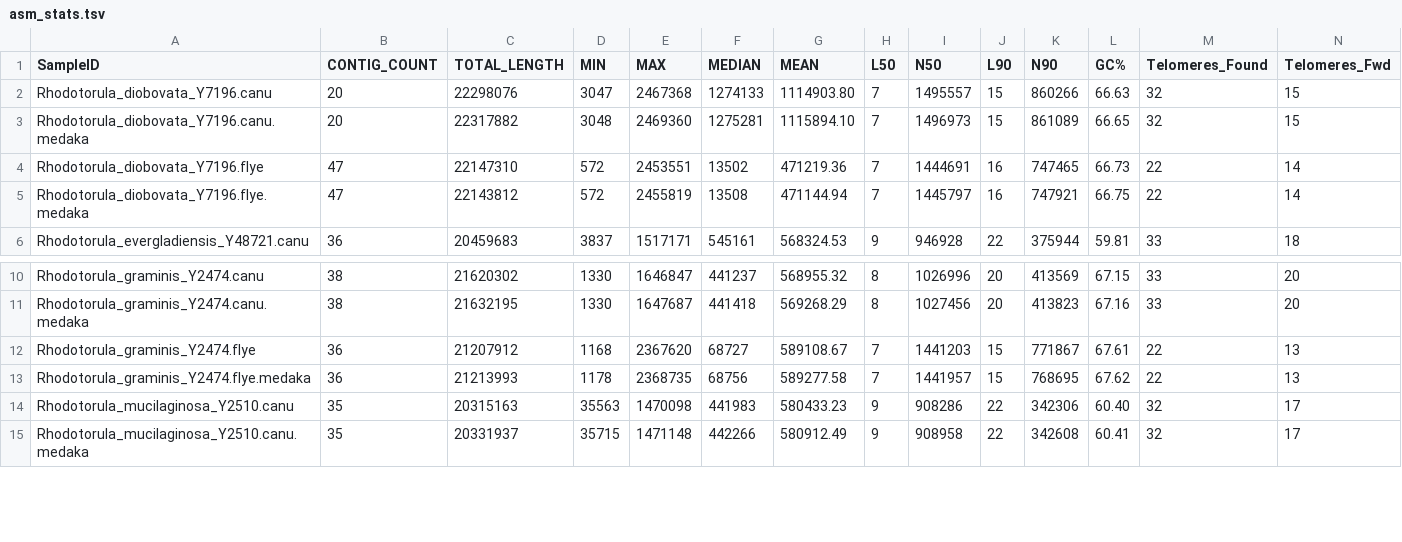
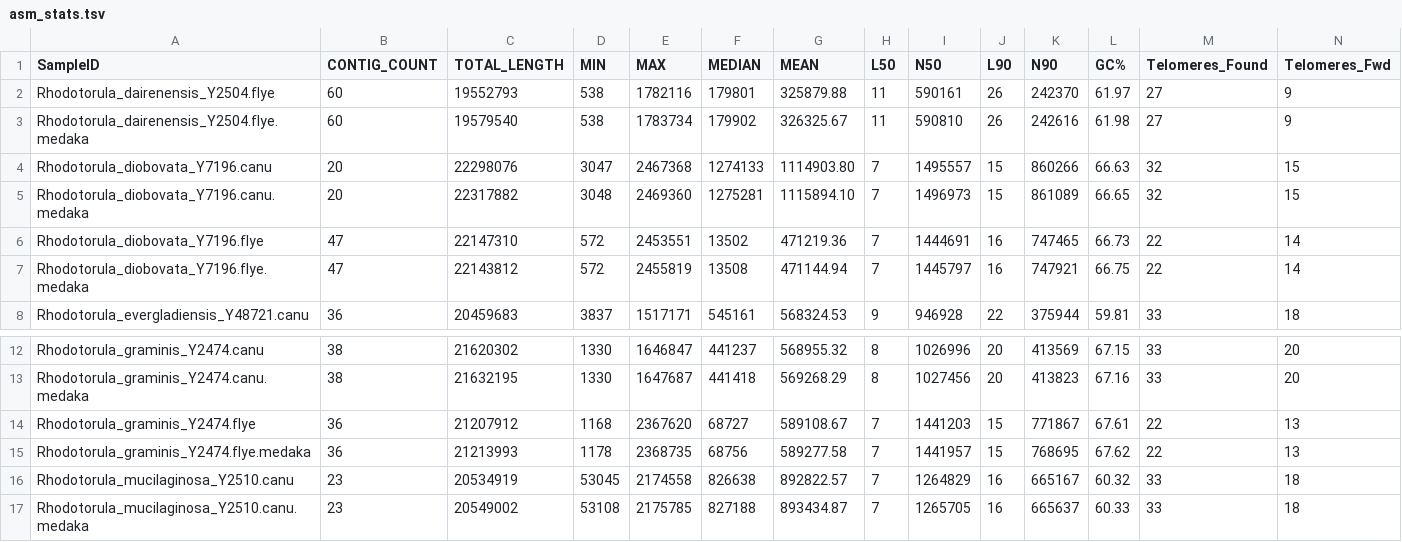
Before and after one commit to stajichlab/ExtremeRhodotorula_RefGenomes, a TSV file: asm_stats.tsv, drawn as a sheet; only a part is shown, gaps mark what is left out; addresses are those after the commit; rows hold the shown columns only; the diff covers the shown part only; the diff names each change by its address in the sheet, - before the commit and + after, or states it on an @@ line.

Commit message:
improvements to asm stats with new assemblies with extra data

```diff
--- a/asm_stats.tsv
+++ b/asm_stats.tsv
+row 2: Rhodotorula_dairenensis_Y2504.flye | 60 | 19552793 | 538 | 1782116 | 179801 | 325879.88 | 11 | 590161 | 26 | 242370 | 61.97 | 27 | 9
+row 3: Rhodotorula_dairenensis_Y2504.flye.medaka | 60 | 19579540 | 538 | 1783734 | 179902 | 326325.67 | 11 | 590810 | 26 | 242616 | 61.98 | 27 | 9
-B16:B17 (CONTIG_COUNT): 35
+B16:B17 (CONTIG_COUNT): 23
-C16 (TOTAL_LENGTH): 20315163
+C16 (TOTAL_LENGTH): 20534919
-D16 (MIN): 35563
+D16 (MIN): 53045
-E16 (MAX): 1470098
+E16 (MAX): 2174558
-F16 (MEDIAN): 441983
+F16 (MEDIAN): 826638
-G16 (MEAN): 580433.23
+G16 (MEAN): 892822.57
-H16:H17 (L50): 9
+H16:H17 (L50): 7
-I16 (N50): 908286
+I16 (N50): 1264829
-J16:J17 (L90): 22
+J16:J17 (L90): 16
-K16 (N90): 342306
+K16 (N90): 665167
-L16 (GC%): 60.40
+L16 (GC%): 60.32
-M16:M17 (Telomeres_Found): 32
+M16:M17 (Telomeres_Found): 33
-N16:N17 (Telomeres_Fwd): 17
+N16:N17 (Telomeres_Fwd): 18
-C17 (TOTAL_LENGTH): 20331937
+C17 (TOTAL_LENGTH): 20549002
-D17 (MIN): 35715
+D17 (MIN): 53108
-E17 (MAX): 1471148
+E17 (MAX): 2175785
-F17 (MEDIAN): 442266
+F17 (MEDIAN): 827188
-G17 (MEAN): 580912.49
+G17 (MEAN): 893434.87
-I17 (N50): 908958
+I17 (N50): 1265705
-K17 (N90): 342608
+K17 (N90): 665637
-L17 (GC%): 60.41
+L17 (GC%): 60.33
```
Also changed, not shown: 99 edited cells elsewhere in this file.
